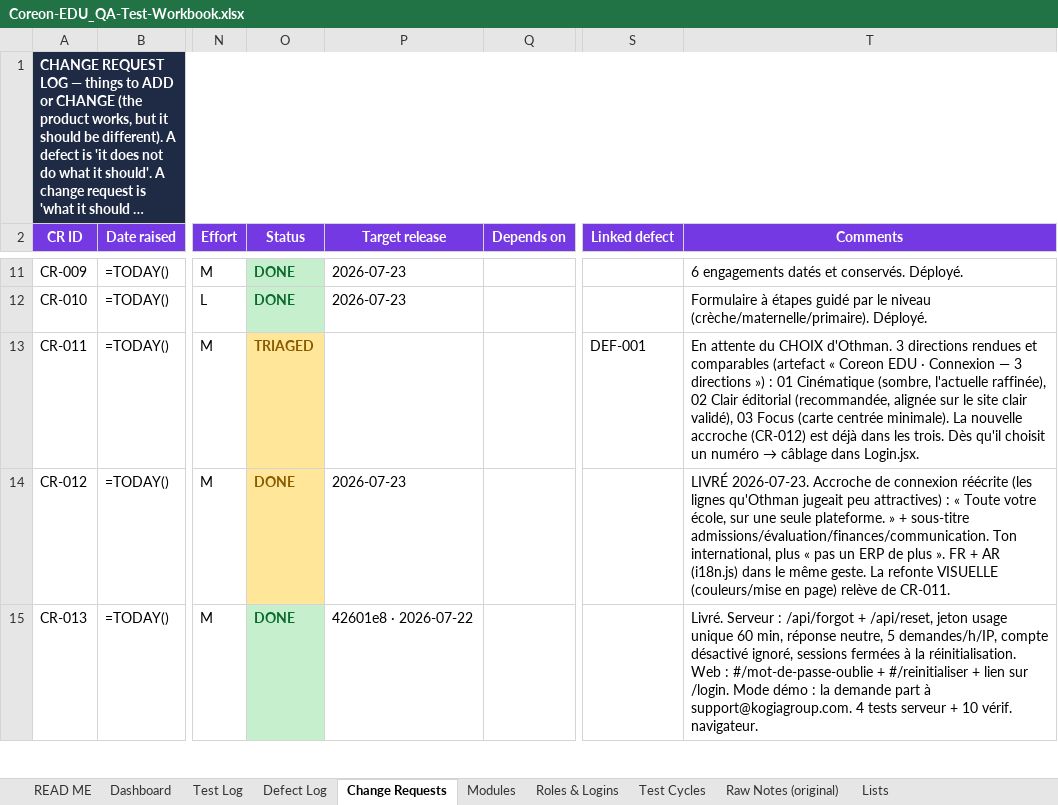
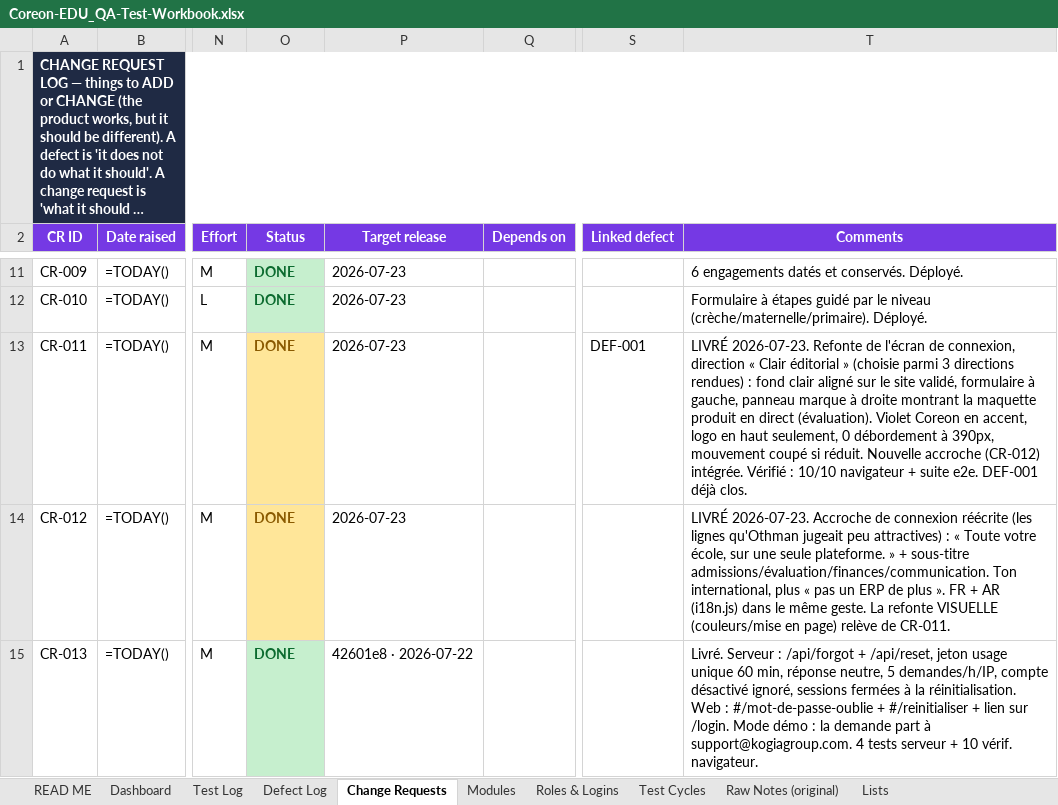
Before and after one commit to oounis/Kogia_Education, an Excel workbook: docs/quality/Coreon-EDU_QA-Test-Workbook.xlsx, sheet Change Requests, drawn as a sheet; only a part is shown, gaps mark what is left out; long unchanged cells end in …; values as stored, in another font and other column widths than the file's, no borders; formulas without a stored value are shown as written; conditional formats not drawn; the diff names each change by its address in the sheet, - before the commit and + after, or states it on an @@ line.

```diff
--- a/docs/quality/Coreon-EDU_QA-Test-Workbook.xlsx (sheet Change Requests)
+++ b/docs/quality/Coreon-EDU_QA-Test-Workbook.xlsx (sheet Change Requests)
-O13 (Status): TRIAGED
+O13 (Status): DONE
-P13 (Target release): (empty)
+P13 (Target release): 2026-07-23
@@ T13 (Comments): En attente du CHOIX d'Othman. 3 directions rendues et comparables (artefact « Coreon EDU · Connexion — 3 directions ») : 01 Cinématique (sombre, l'actuelle raffinée), 02 Clair éditorial (recommandée, alignée sur le site clair validé), 03 Focus (carte centrée minimale). La nouvelle accroche (CR-012) est déjà dans les trois. Dès qu'il choisit un numéro → câblage dans Login.jsx. → LIVRÉ 2026-07-23. Refonte de l'écran de connexion, direction « Clair éditorial » (choisie parmi 3 directions rendues) : fond clair aligné sur le site validé, formulaire à gauche, panneau marque à droite montrant la maquette produit en direct (évaluation). Violet Coreon en accent, logo en haut seulement, 0 débordement à 390px, mouvement coupé si réduit. Nouvelle accroche (CR-012) intégrée. Vérifié : 10/10 navigateur + suite e2e. DEF-001 déjà clos. @@
```
Also changed, not shown: 1 other file.
